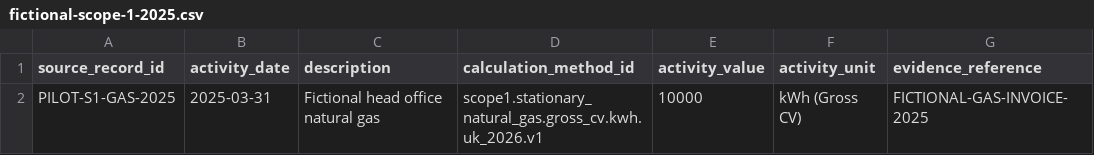
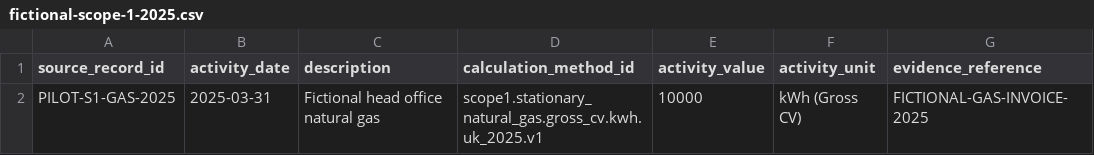
Before and after one commit to tajindersingh111/dcarbn-check, a CSV file: local-demo/sample/fictional-scope-1-2025.csv, drawn as a sheet; only a part is shown; the diff names each change by its address in the sheet, - before the commit and + after, or states it on an @@ line.

```diff
--- a/local-demo/sample/fictional-scope-1-2025.csv
+++ b/local-demo/sample/fictional-scope-1-2025.csv
-D2 (calculation_method_id): scope1.stationary_natural_gas.gross_cv.kwh.uk_2026.v1
+D2 (calculation_method_id): scope1.stationary_natural_gas.gross_cv.kwh.uk_2025.v1
```
Also changed, not shown: local-demo/sample/fictional-scope-2-2025.csv, local-demo/sample/fictional-scope-3-2025.csv, 11 other files.
